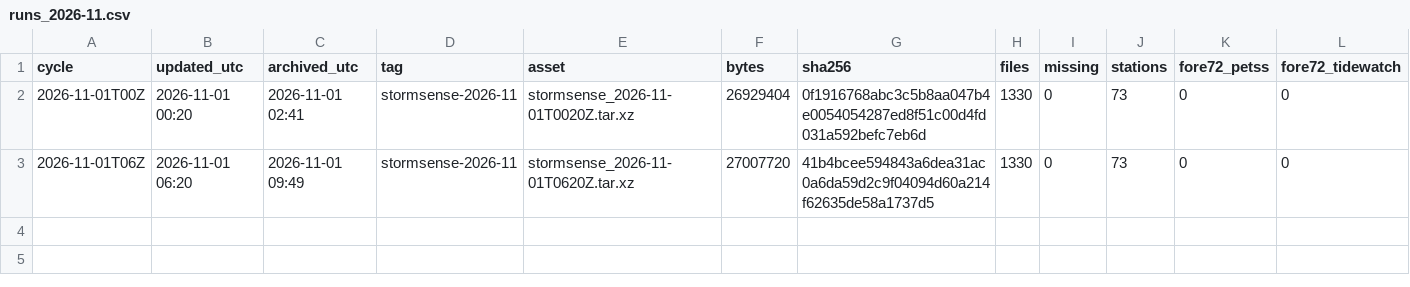
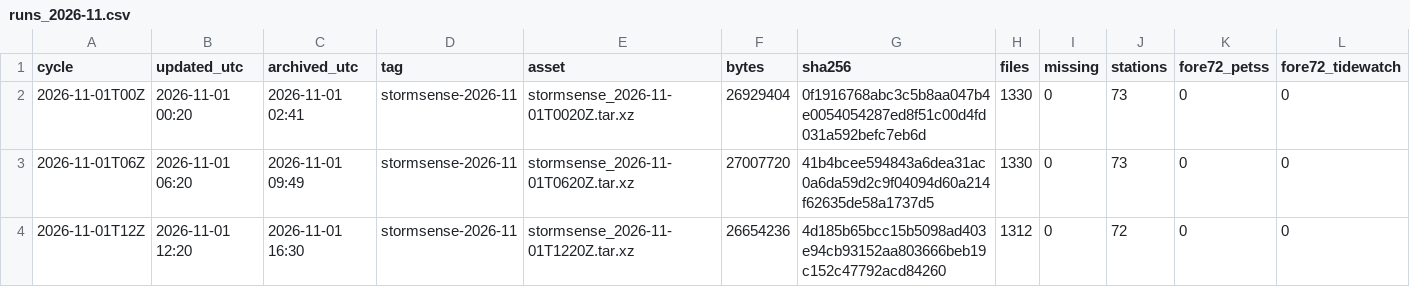
Before and after one commit to DerekLoftis/StormSense-archive, a CSV file: data/index/stormsense-latest/runs_2026-11.csv, drawn as a sheet; only a part is shown; rows hold the shown columns only; the diff names each change by its address in the sheet, - before the commit and + after, or states it on an @@ line.

```diff
--- a/data/index/stormsense-latest/runs_2026-11.csv
+++ b/data/index/stormsense-latest/runs_2026-11.csv
+row 4: 2026-11-01T12Z | 2026-11-01 12:20 | 2026-11-01 16:30 | stormsense-2026-11 | stormsense_2026-11-01T1220Z.tar.xz | 26654236 | 4d185b65bcc15b5098ad403e94cb93152aa803666beb19c152c47792acd84260 | 1312 | 0 | 72 | 0 | 0
```
Also changed, not shown: 1 other file.
